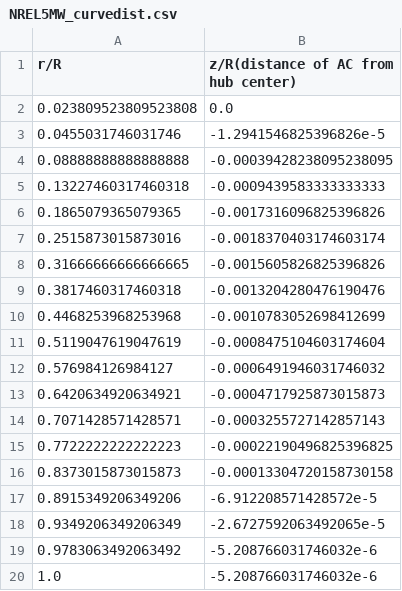
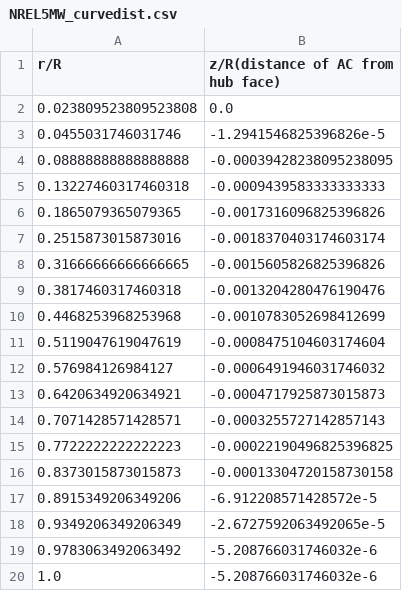
Before and after one commit to byuflowlab/VortexLattice.jl, a CSV file: VortexLattice_rotor_data/rotors/NREL5MW_curvedist.csv, drawn as a sheet.

```diff
--- a/VortexLattice_rotor_data/rotors/NREL5MW_curvedist.csv
+++ b/VortexLattice_rotor_data/rotors/NREL5MW_curvedist.csv
@@ -1,2 +1,2 @@
-r/R,z/R(distance of AC from hub center)
+r/R,z/R(distance of AC from hub face)
 0.023809523809523808,0.0
```
Also changed, not shown: VortexLattice_rotor_data/rotors/NREL5MW_airfoils.csv, VortexLattice_rotor_data/rotors/NREL5MW_blade.csv, 31 other files.
